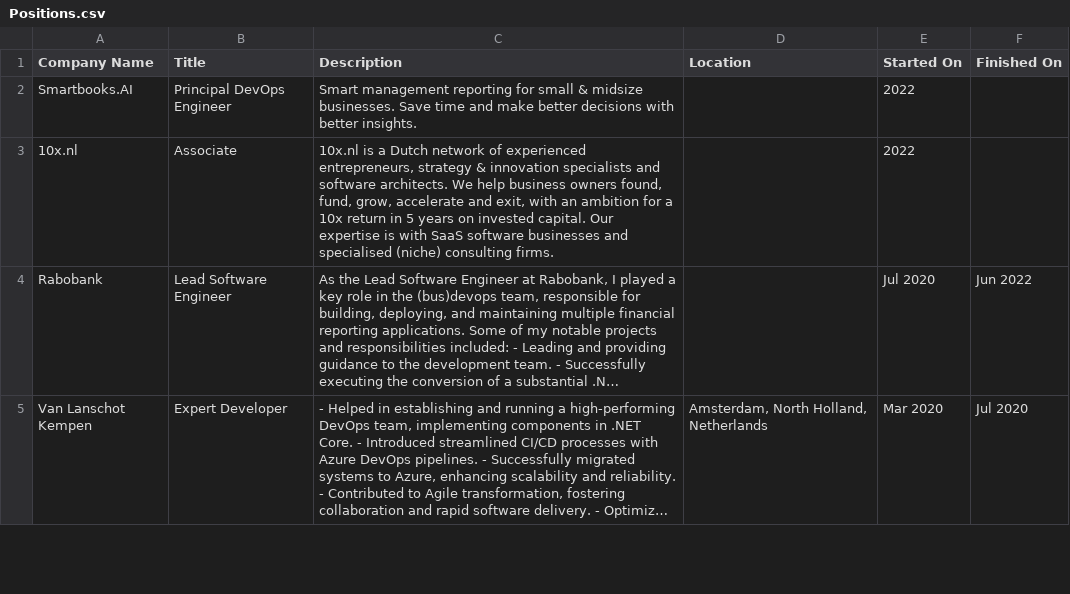
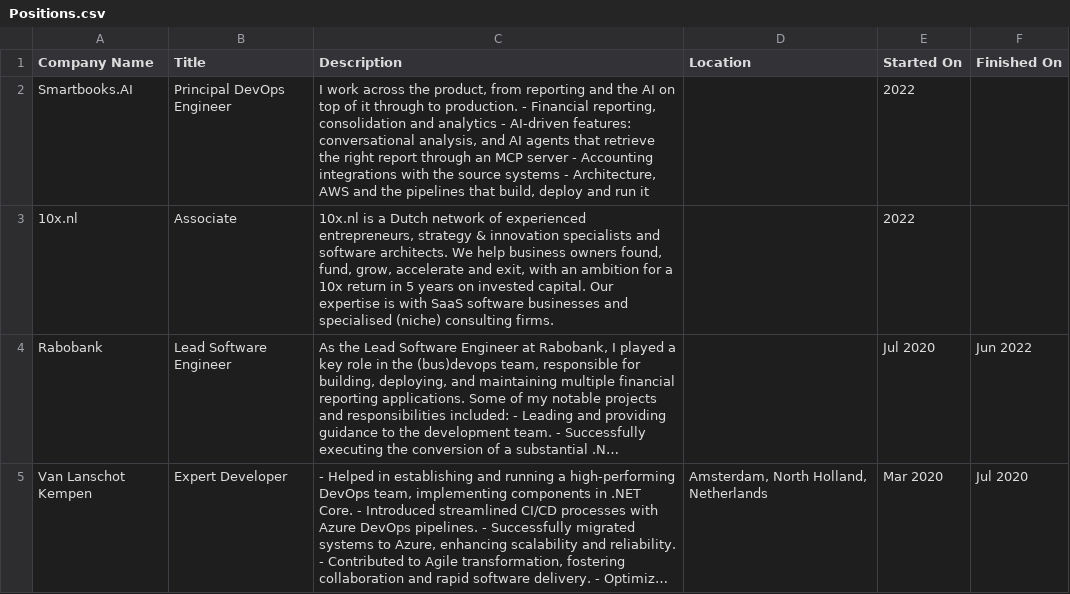
Before and after one commit to dmitritsoy/dmitritsoy.github.io, a CSV file: _data/linkedin/Positions.csv, drawn as a sheet; only a part is shown; long unchanged cells end in ….

```diff
--- a/_data/linkedin/Positions.csv
+++ b/_data/linkedin/Positions.csv
@@ -1,3 +1,3 @@
 Company Name,Title,Description,Location,Started On,Finished On
-Smartbooks.AI,Principal DevOps Engineer,Smart management reporting for small & midsize businesses. Save time and make better decisions with better insights.,,2022,
+Smartbooks.AI,Principal DevOps Engineer,"I work across the product, from reporting and the AI on top of it through to production. - Financial reporting, consolidation and analytics - AI-driven features: conversational analysis, and AI agents that retrieve the right report through an MCP server - Accounting integrations with the source systems - Architecture, AWS and the pipelines that build, deploy and run it",,2022,
 10x.nl,Associate,"10x.nl is a Dutch network of experienced entrepreneurs, strategy & innovation specialists and software architects.  We help business owners found, fund, grow, accelerate and exit, with an ambition for a 10x return in 5 years on invested capital.  Our expertise is with SaaS software businesses and specialised (niche) consulting firms.",,2022,
```
Also changed, not shown: 9 other files.
